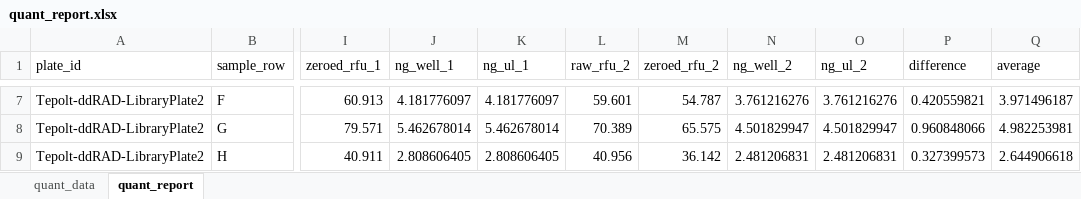
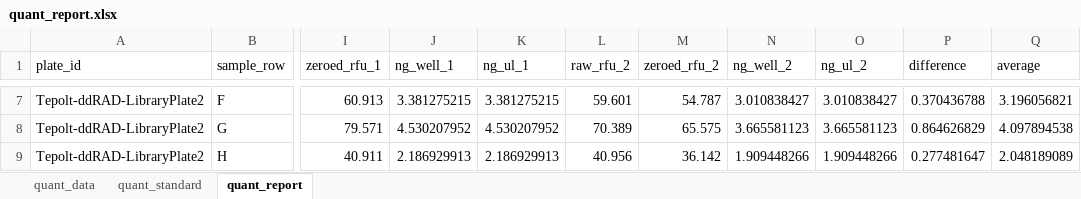
Before and after one commit to tamucc-gcl/gclTools, an Excel workbook: quant_report.xlsx, sheet quant_report, drawn as a sheet; only a part is shown, gaps mark what is left out; values as stored, in another font and other column widths than the file's, no borders; the diff covers the shown part only; the diff names each change by its address in the sheet, - before the commit and + after, or states it on an @@ line.

```diff
--- a/quant_report.xlsx (sheet quant_report)
+++ b/quant_report.xlsx (sheet quant_report)
+sheet tab: quant_standard
-J7 (ng_well_1): 4.181776097
+J7 (ng_well_1): 3.381275215
-K7 (ng_ul_1): 4.181776097
+K7 (ng_ul_1): 3.381275215
-N7 (ng_well_2): 3.761216276
+N7 (ng_well_2): 3.010838427
-O7 (ng_ul_2): 3.761216276
+O7 (ng_ul_2): 3.010838427
-P7 (difference): 0.420559821
+P7 (difference): 0.370436788
-Q7 (average): 3.971496187
+Q7 (average): 3.196056821
-J8 (ng_well_1): 5.462678014
+J8 (ng_well_1): 4.530207952
-K8 (ng_ul_1): 5.462678014
+K8 (ng_ul_1): 4.530207952
-N8 (ng_well_2): 4.501829947
+N8 (ng_well_2): 3.665581123
-O8 (ng_ul_2): 4.501829947
+O8 (ng_ul_2): 3.665581123
-P8 (difference): 0.960848066
+P8 (difference): 0.864626829
-Q8 (average): 4.982253981
+Q8 (average): 4.097894538
-J9 (ng_well_1): 2.808606405
+J9 (ng_well_1): 2.186929913
-K9 (ng_ul_1): 2.808606405
+K9 (ng_ul_1): 2.186929913
-N9 (ng_well_2): 2.481206831
+N9 (ng_well_2): 1.909448266
-O9 (ng_ul_2): 2.481206831
+O9 (ng_ul_2): 1.909448266
-P9 (difference): 0.327399573
+P9 (difference): 0.277481647
-Q9 (average): 2.644906618
+Q9 (average): 2.048189089
```
Also changed, not shown: 30 edited cells elsewhere in this sheet, sheet quant_data, charts or pictures, 6 other files.
